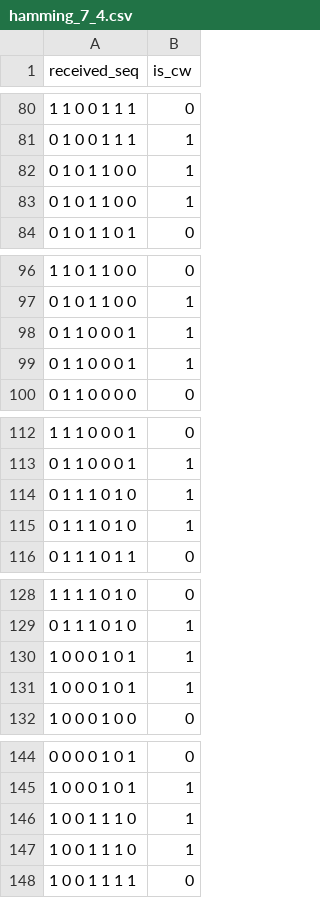
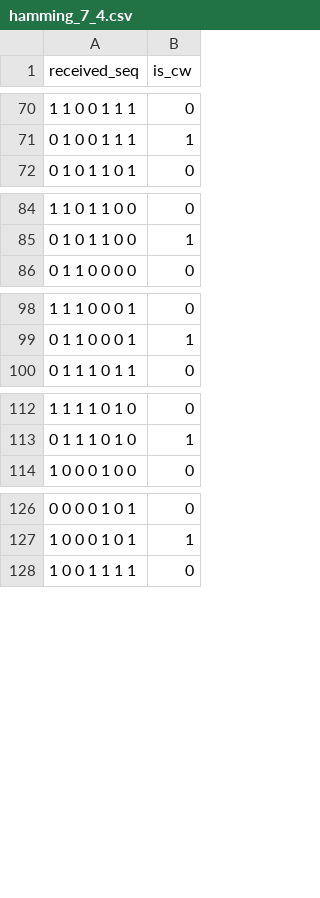
Before and after one commit to FrankyInDaHouse/disser, a CSV file: error_recognition/data/hamming_7_4.csv, drawn as a sheet; only a part is shown, gaps mark what is left out; the diff covers the shown part only; the diff names each change by its address in the sheet, - before the commit and + after, or states it on an @@ line.

```diff
--- a/error_recognition/data/hamming_7_4.csv
+++ b/error_recognition/data/hamming_7_4.csv
-row 82: 0 1 0 1 1 0 0 | 1
-row 83: 0 1 0 1 1 0 0 | 1
-row 98: 0 1 1 0 0 0 1 | 1
-row 99: 0 1 1 0 0 0 1 | 1
-row 114: 0 1 1 1 0 1 0 | 1
-row 115: 0 1 1 1 0 1 0 | 1
-row 130: 1 0 0 0 1 0 1 | 1
-row 131: 1 0 0 0 1 0 1 | 1
-row 146: 1 0 0 1 1 1 0 | 1
-row 147: 1 0 0 1 1 1 0 | 1
```
Also changed, not shown: 22 removed rows elsewhere in this file, 3 other files.
